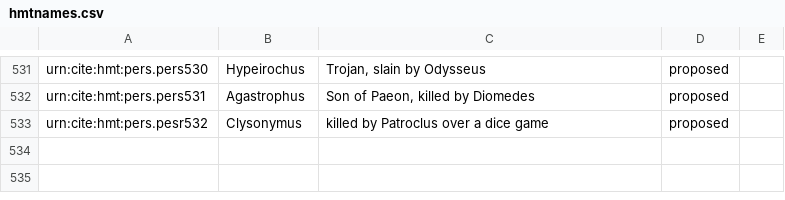
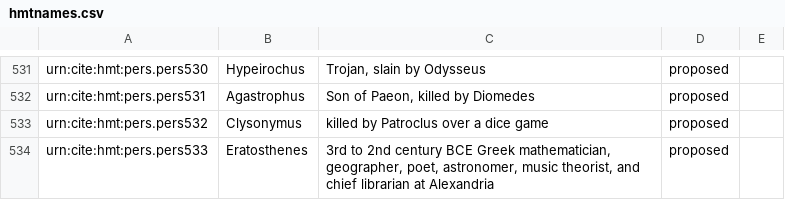
Before and after one commit to homermultitext/hmt-authlists, a CSV file: data/hmtnames.csv, drawn as a sheet; only a part is shown, gaps mark what is left out.

Commit message:
Update hmtnames.csv
added Eratosthenes

```diff
--- a/data/hmtnames.csv
+++ b/data/hmtnames.csv
@@ -532,2 +532,3 @@ urn:cite:hmt:pers.pers530,Hypeirochus,"Trojan, slain by Odysseus",proposed,
 urn:cite:hmt:pers.pers531,Agastrophus,"Son of Paeon, killed by Diomedes",proposed,
-urn:cite:hmt:pers.pesr532,Clysonymus,killed by Patroclus over a dice game,proposed,
+urn:cite:hmt:pers.pers532,Clysonymus,killed by Patroclus over a dice game,proposed,
+urn:cite:hmt:pers.pers533,Eratosthenes,"3rd to 2nd century BCE Greek mathematician, geographer, poet, astronomer, music theorist, and chief librarian at Alexandria",proposed,
```
